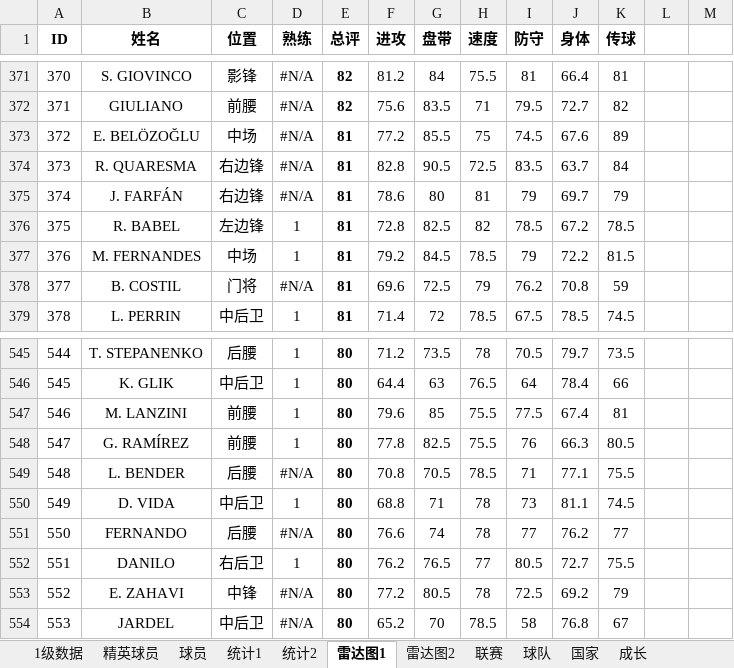
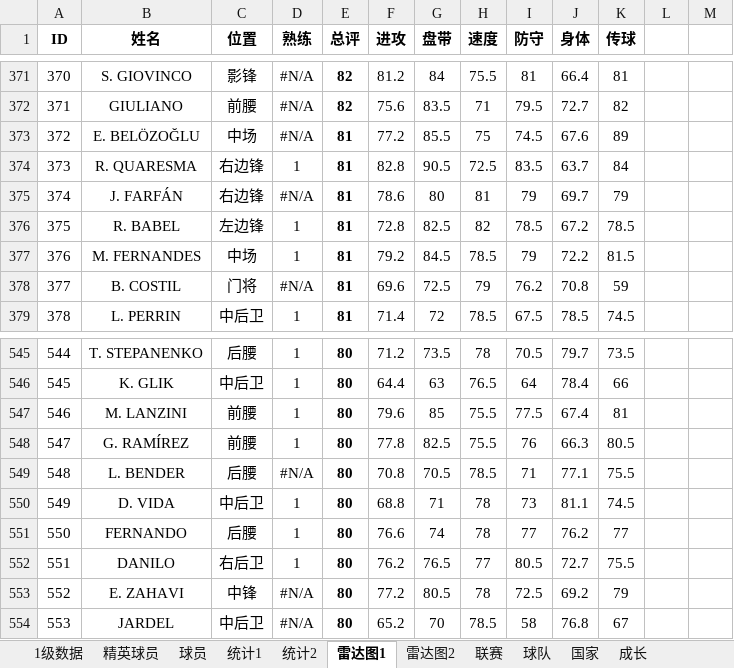
Before and after one commit to g4seek/pes2020, an Excel workbook: 实况足球2020.xlsx, sheet 雷达图1, drawn as a sheet; only a part is shown, gaps mark what is left out; values as stored, in another font and other column widths than the file's, no borders; charts and pictures and conditional formats not drawn; the diff names each change by its address in the sheet, - before the commit and + after, or states it on an @@ line.

```diff
--- a/实况足球2020.xlsx (sheet 雷达图1)
+++ b/实况足球2020.xlsx (sheet 雷达图1)
-D374 (熟练): #N/A
+D374 (熟练): 1
-D551 (熟练): #N/A
+D551 (熟练): 1
```
Also changed, not shown: sheet 球员, sheet 1级数据, formulas that keep their value, hidden cells.
